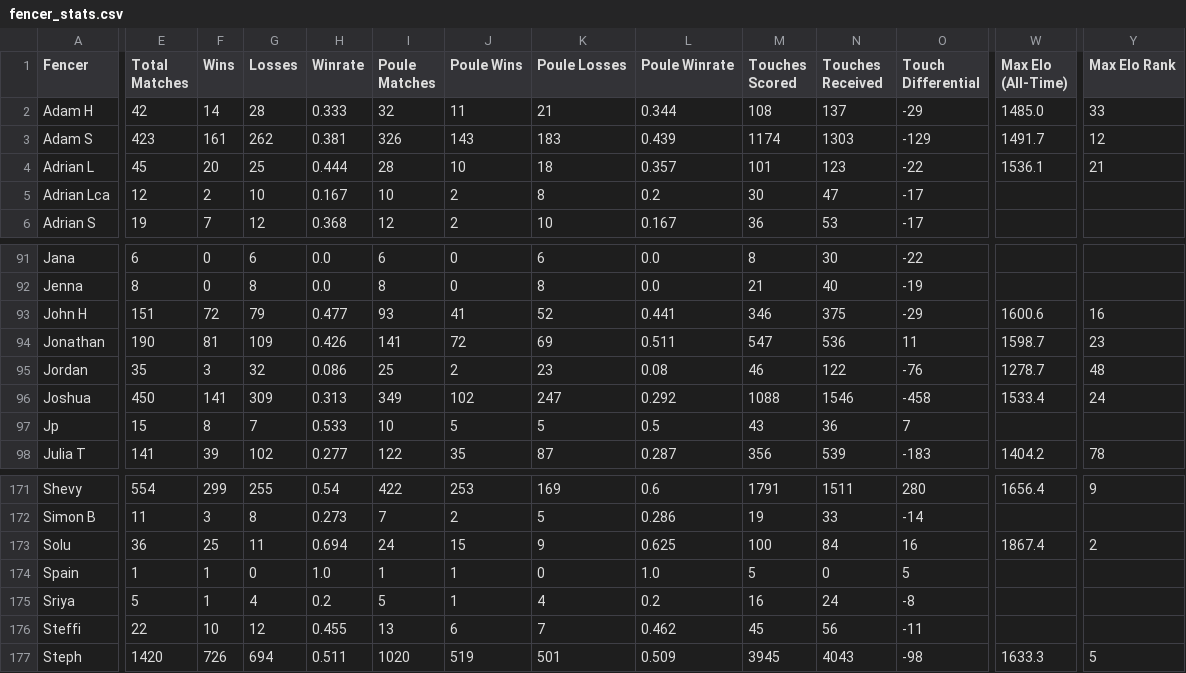
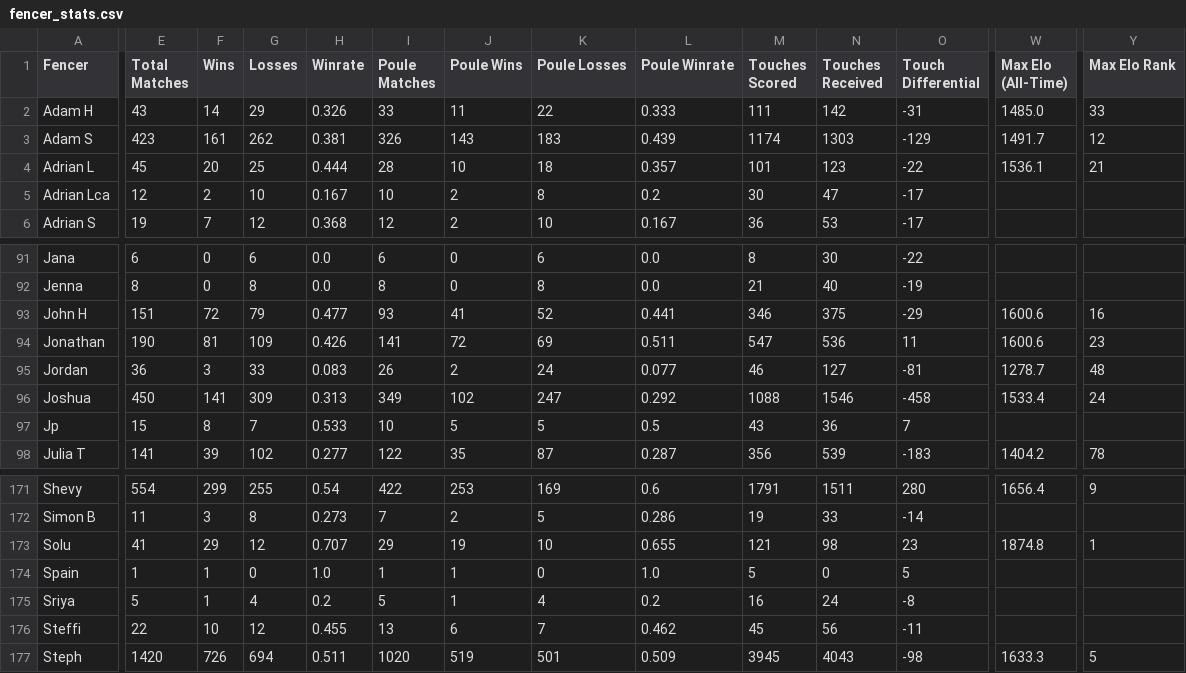
Before and after one commit to Alex3400/FencingTracker, a CSV file: docs/data/fencer_stats.csv, drawn as a sheet; only a part is shown, gaps mark what is left out; the diff covers the shown part only; the diff names each change by its address in the sheet, - before the commit and + after, or states it on an @@ line.

```diff
--- a/docs/data/fencer_stats.csv
+++ b/docs/data/fencer_stats.csv
-E2 (Total Matches): 42
+E2 (Total Matches): 43
-G2 (Losses): 28
+G2 (Losses): 29
-H2 (Winrate): 0.333
+H2 (Winrate): 0.326
-I2 (Poule Matches): 32
+I2 (Poule Matches): 33
-K2 (Poule Losses): 21
+K2 (Poule Losses): 22
-L2 (Poule Winrate): 0.344
+L2 (Poule Winrate): 0.333
-M2 (Touches Scored): 108
+M2 (Touches Scored): 111
-N2 (Touches Received): 137
+N2 (Touches Received): 142
-O2 (Touch Differential): -29
+O2 (Touch Differential): -31
-W94 (Max Elo (All-Time)): 1598.7
+W94 (Max Elo (All-Time)): 1600.6
-E95 (Total Matches): 35
+E95 (Total Matches): 36
-G95 (Losses): 32
+G95 (Losses): 33
-H95 (Winrate): 0.086
+H95 (Winrate): 0.083
-I95 (Poule Matches): 25
+I95 (Poule Matches): 26
-K95 (Poule Losses): 23
+K95 (Poule Losses): 24
-L95 (Poule Winrate): 0.08
+L95 (Poule Winrate): 0.077
-N95 (Touches Received): 122
+N95 (Touches Received): 127
-O95 (Touch Differential): -76
+O95 (Touch Differential): -81
-E173 (Total Matches): 36
+E173 (Total Matches): 41
-F173 (Wins): 25
+F173 (Wins): 29
-G173 (Losses): 11
+G173 (Losses): 12
-H173 (Winrate): 0.694
+H173 (Winrate): 0.707
-I173 (Poule Matches): 24
+I173 (Poule Matches): 29
-J173 (Poule Wins): 15
+J173 (Poule Wins): 19
-K173 (Poule Losses): 9
+K173 (Poule Losses): 10
-L173 (Poule Winrate): 0.625
+L173 (Poule Winrate): 0.655
-M173 (Touches Scored): 100
+M173 (Touches Scored): 121
-N173 (Touches Received): 84
+N173 (Touches Received): 98
-O173 (Touch Differential): 16
+O173 (Touch Differential): 23
-W173 (Max Elo (All-Time)): 1867.4
+W173 (Max Elo (All-Time)): 1874.8
-Y173 (Max Elo Rank): 2
+Y173 (Max Elo Rank): 1
```
Also changed, not shown: 27 edited cells elsewhere in this file, docs/data/head_to_head_stats.csv, src/downloaded_sheets/2026-11-10/1cE3gXY3jxdvnNQ8IH_qsEt0A1NGlEmVTlBrNmr70oI0.csv, 16 other files.
